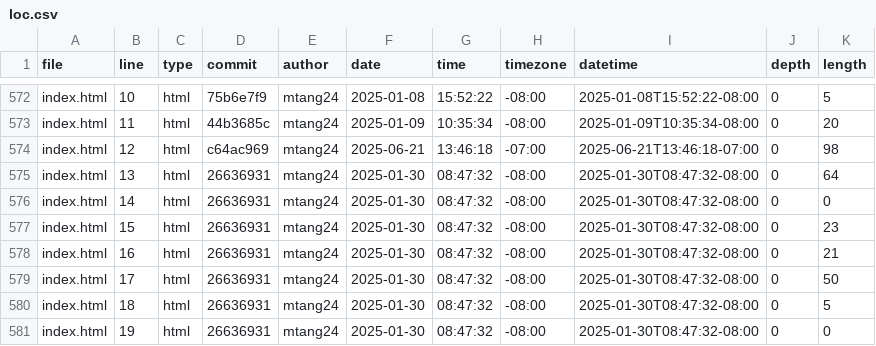
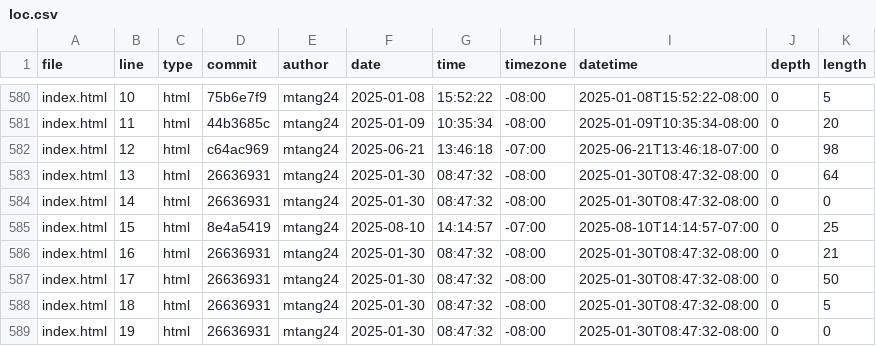
Before and after one commit to mtang24/portfolio, a CSV file: meta/loc.csv, drawn as a sheet; only a part is shown, gaps mark what is left out; the diff covers the shown part only.

```diff
--- a/meta/loc.csv
+++ b/meta/loc.csv
@@ -576,3 +584,3 @@ index.html,13,html,26636931,mtang24,2025-01-30,08:47:32,-08:00,2025-01-30T08:47:
 index.html,14,html,26636931,mtang24,2025-01-30,08:47:32,-08:00,2025-01-30T08:47:32-08:00,0,0
-index.html,15,html,26636931,mtang24,2025-01-30,08:47:32,-08:00,2025-01-30T08:47:32-08:00,0,23
+index.html,15,html,8e4a5419,mtang24,2025-08-10,14:14:57,-07:00,2025-08-10T14:14:57-07:00,0,25
 index.html,16,html,26636931,mtang24,2025-01-30,08:47:32,-08:00,2025-01-30T08:47:32-08:00,0,21
```
Also changed, not shown: 8 added rows and 71 edited cells elsewhere in this file.
